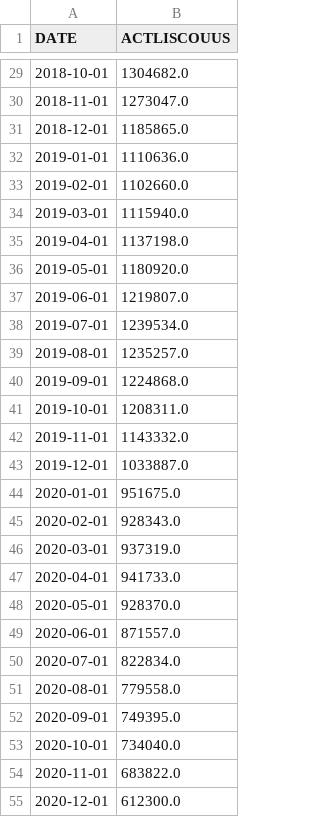
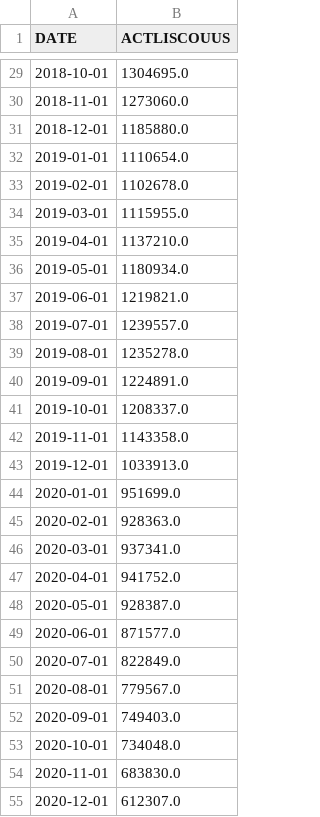
Before and after one commit to Jordanbarker/housing-analysis, a CSV file: data/FRED/ACTLISCOUUS.csv, drawn as a sheet; only a part is shown, gaps mark what is left out; the diff covers the shown part only.

```diff
--- a/data/FRED/ACTLISCOUUS.csv
+++ b/data/FRED/ACTLISCOUUS.csv
@@ -29,27 +29,27 @@ DATE,ACTLISCOUUS
-2018-10-01,1304682.0
-2018-11-01,1273047.0
-2018-12-01,1185865.0
-2019-01-01,1110636.0
-2019-02-01,1102660.0
-2019-03-01,1115940.0
-2019-04-01,1137198.0
-2019-05-01,1180920.0
-2019-06-01,1219807.0
-2019-07-01,1239534.0
-2019-08-01,1235257.0
-2019-09-01,1224868.0
-2019-10-01,1208311.0
-2019-11-01,1143332.0
-2019-12-01,1033887.0
-2020-01-01,951675.0
-2020-02-01,928343.0
-2020-03-01,937319.0
-2020-04-01,941733.0
-2020-05-01,928370.0
-2020-06-01,871557.0
-2020-07-01,822834.0
-2020-08-01,779558.0
-2020-09-01,749395.0
-2020-10-01,734040.0
-2020-11-01,683822.0
-2020-12-01,612300.0
+2018-10-01,1304695.0
+2018-11-01,1273060.0
+2018-12-01,1185880.0
+2019-01-01,1110654.0
+2019-02-01,1102678.0
+2019-03-01,1115955.0
+2019-04-01,1137210.0
+2019-05-01,1180934.0
+2019-06-01,1219821.0
+2019-07-01,1239557.0
+2019-08-01,1235278.0
+2019-09-01,1224891.0
+2019-10-01,1208337.0
+2019-11-01,1143358.0
+2019-12-01,1033913.0
+2020-01-01,951699.0
+2020-02-01,928363.0
+2020-03-01,937341.0
+2020-04-01,941752.0
+2020-05-01,928387.0
+2020-06-01,871577.0
+2020-07-01,822849.0
+2020-08-01,779567.0
+2020-09-01,749403.0
+2020-10-01,734048.0
+2020-11-01,683830.0
+2020-12-01,612307.0
```
Also changed, not shown: 8 added rows and 71 edited cells elsewhere in this file, data/FRED/CSUSHPINSA.csv, data/FRED/HOUST.csv, 8 other files.
